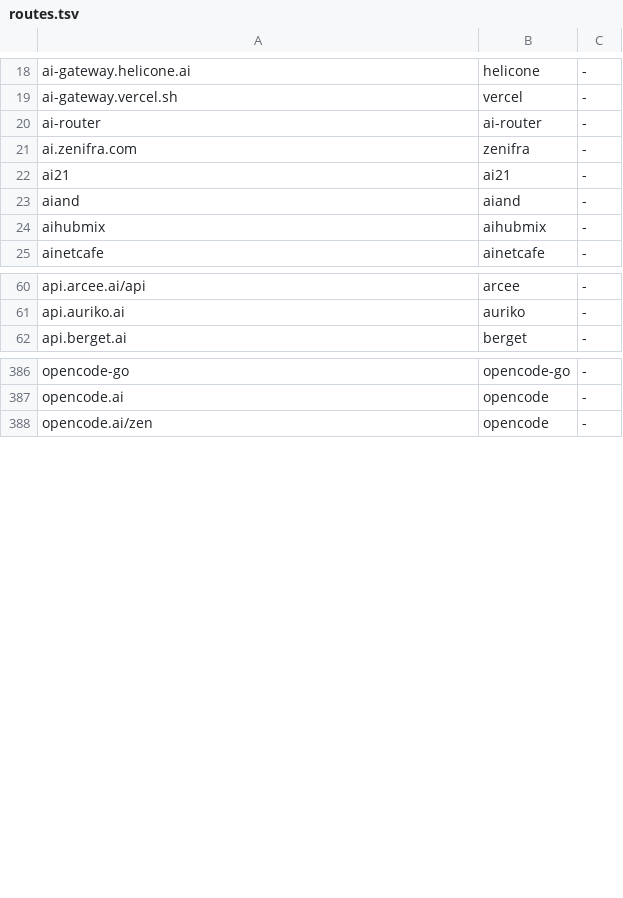
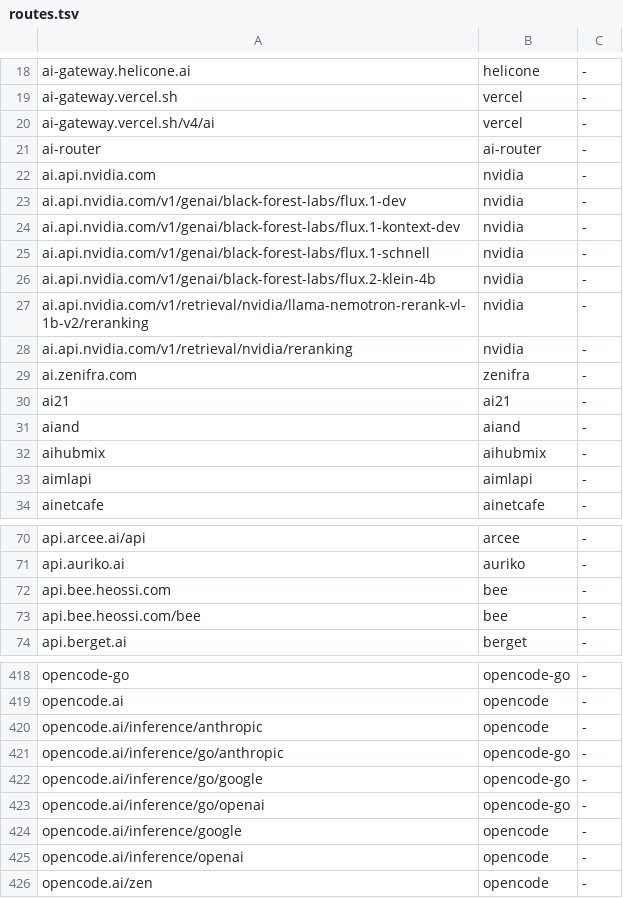
Before and after one commit to helloimdevman/tokenmeter, a TSV file: native/meter/data/routes.tsv, drawn as a sheet; only a part is shown, gaps mark what is left out; the diff covers the shown part only; the diff names each change by its address in the sheet, - before the commit and + after, or states it on an @@ line.

```diff
--- a/native/meter/data/routes.tsv
+++ b/native/meter/data/routes.tsv
+row 20: ai-gateway.vercel.sh/v4/ai | vercel | -
+row 22: ai.api.nvidia.com | nvidia | -
+row 23: ai.api.nvidia.com/v1/genai/black-forest-labs/flux.1-dev | nvidia | -
+row 24: ai.api.nvidia.com/v1/genai/black-forest-labs/flux.1-kontext-dev | nvidia | -
+row 25: ai.api.nvidia.com/v1/genai/black-forest-labs/flux.1-schnell | nvidia | -
+row 26: ai.api.nvidia.com/v1/genai/black-forest-labs/flux.2-klein-4b | nvidia | -
+row 27: ai.api.nvidia.com/v1/retrieval/nvidia/llama-nemotron-rerank-vl-1b-v2/reranking | nvidia | -
+row 28: ai.api.nvidia.com/v1/retrieval/nvidia/reranking | nvidia | -
+row 33: aimlapi | aimlapi | -
+row 72: api.bee.heossi.com | bee | -
+row 73: api.bee.heossi.com/bee | bee | -
+row 420: opencode.ai/inference/anthropic | opencode | -
+row 421: opencode.ai/inference/go/anthropic | opencode-go | -
+row 422: opencode.ai/inference/go/google | opencode-go | -
+row 423: opencode.ai/inference/go/openai | opencode-go | -
+row 424: opencode.ai/inference/google | opencode | -
+row 425: opencode.ai/inference/openai | opencode | -
```
Also changed, not shown: 36 added rows, 7 removed rows and 2 edited cells elsewhere in this file, native/meter/data/prices.tsv.
